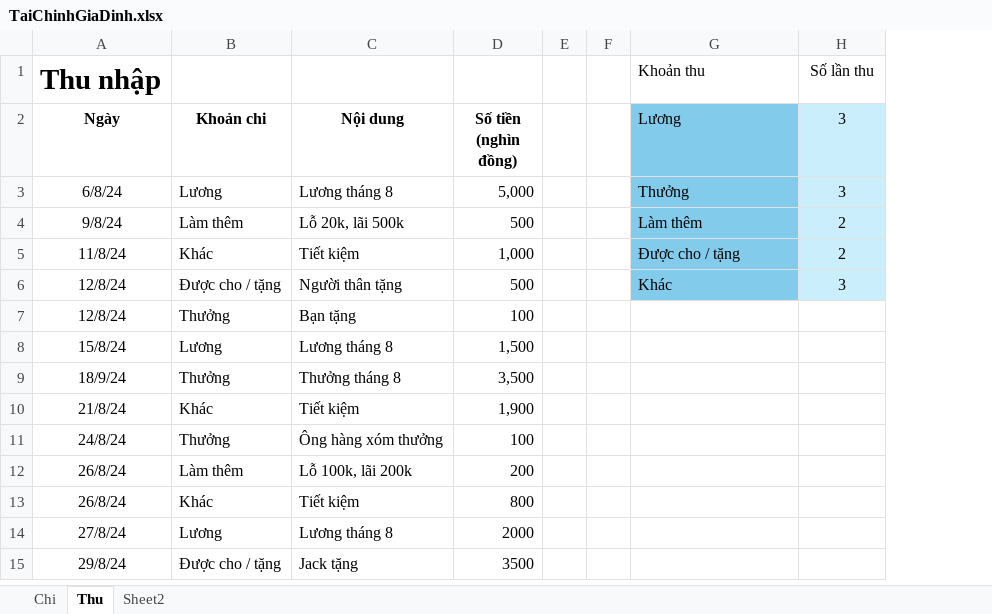
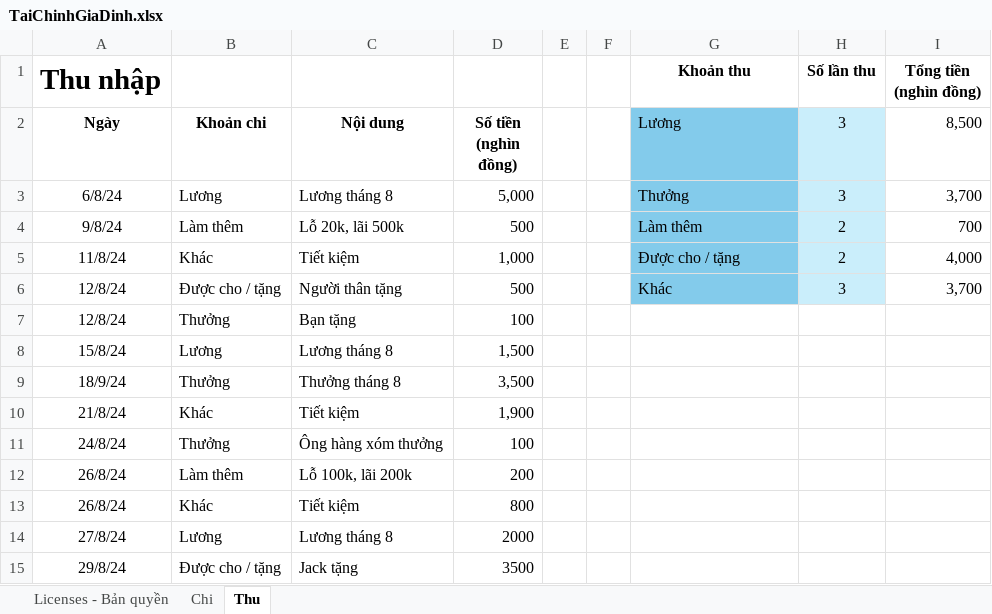
Before and after one commit to TuBeo5866/tubeo5866, an Excel workbook: TaiChinhGiaDinh.xlsx, sheet Thu, drawn as a sheet; values as stored, in another font and other column widths than the file's, no borders; ↵ is a line break in a cell; the diff names each change by its address in the sheet, - before the commit and + after, or states it on an @@ line.

```diff
--- a/TaiChinhGiaDinh.xlsx (sheet Thu)
+++ b/TaiChinhGiaDinh.xlsx (sheet Thu)
-sheet tab: Sheet2
+sheet tab: Licenses - Bản quyền
+column I (8,500), row 1: Tổng tiền ↵ (nghìn đồng); rows 3-6: 3,700 | 700 | 4,000 | 3,700
-G1:H1 bold: off
+G1:H1 bold: on
-G1 alignment: left
+G1 alignment: center
```
Also changed, not shown: sheet Chi.
